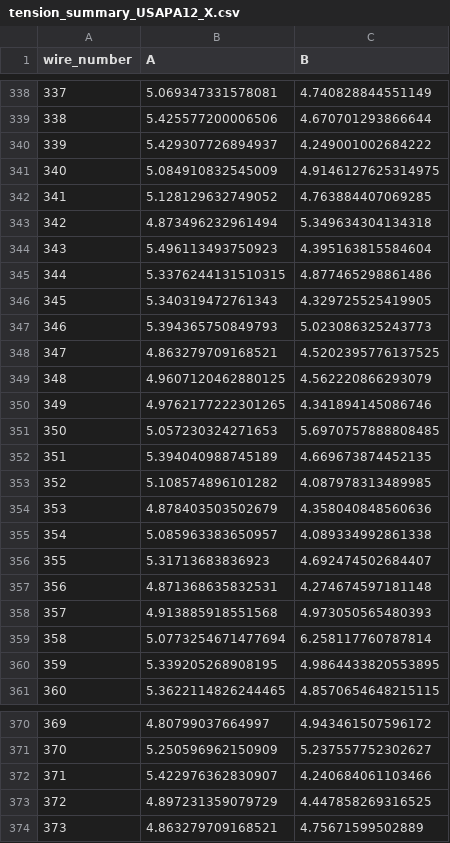
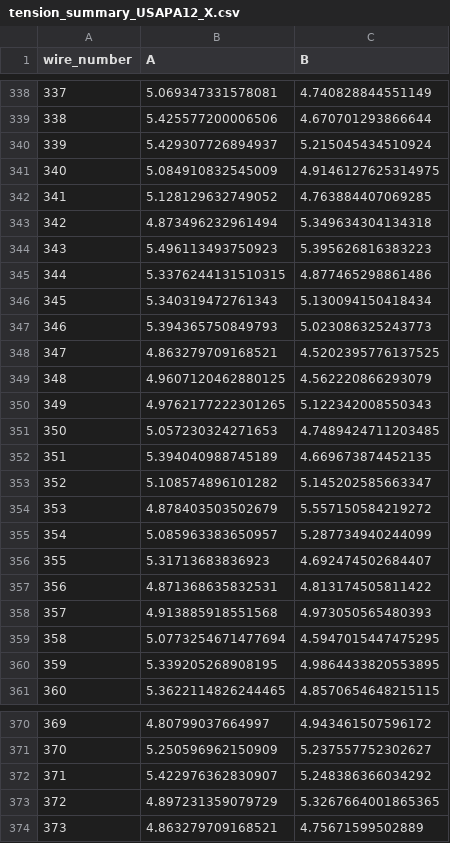
Before and after one commit to etymology/dune-monorepo, a CSV file: dune_tension/data/tension_summaries/tension_summary_USAPA12_X.csv, drawn as a sheet; only a part is shown, gaps mark what is left out; the diff covers the shown part only.

Commit message:
remeasure usapa22xab = ukapa07 in db

```diff
--- a/dune_tension/data/tension_summaries/tension_summary_USAPA12_X.csv
+++ b/dune_tension/data/tension_summaries/tension_summary_USAPA12_X.csv
@@ -339,3 +339,3 @@ wire_number,A,B
 338,5.425577200006506,4.670701293866644
-339,5.429307726894937,4.249001002684222
+339,5.429307726894937,5.215045434510924
 340,5.084910832545009,4.9146127625314975
@@ -343,5 +343,5 @@ wire_number,A,B
 342,4.873496232961494,5.349634304134318
-343,5.496113493750923,4.395163815584604
+343,5.496113493750923,5.395626816383223
 344,5.3376244131510315,4.877465298861486
-345,5.340319472761343,4.329725525419905
+345,5.340319472761343,5.130094150418434
 346,5.394365750849793,5.023086325243773
@@ -349,12 +349,12 @@ wire_number,A,B
 348,4.9607120462880125,4.562220866293079
-349,4.9762177222301265,4.341894145086746
-350,5.057230324271653,5.6970757888808485
+349,4.9762177222301265,5.122342008550343
+350,5.057230324271653,4.7489424711203485
 351,5.394040988745189,4.669673874452135
-352,5.108574896101282,4.087978313489985
-353,4.878403503502679,4.358040848560636
-354,5.085963383650957,4.089334992861338
+352,5.108574896101282,5.145202585663347
+353,4.878403503502679,5.557150584219272
+354,5.085963383650957,5.287734940244099
 355,5.31713683836923,4.692474502684407
-356,4.871368635832531,4.274674597181148
+356,4.871368635832531,4.813174505811422
 357,4.913885918551568,4.973050565480393
-358,5.0773254671477694,6.258117760787814
+358,5.0773254671477694,4.5947015447475295
 359,5.339205268908195,4.9864433820553895
@@ -371,4 +371,4 @@ wire_number,A,B
 370,5.250596962150909,5.237557752302627
-371,5.422976362830907,4.240684061103466
-372,4.897231359079729,4.447858269316525
+371,5.422976362830907,5.248386366034292
+372,4.897231359079729,5.3267664001865365
 373,4.863279709168521,4.75671599502889
```
Also changed, not shown: 36 edited cells elsewhere in this file, 4 other files.
